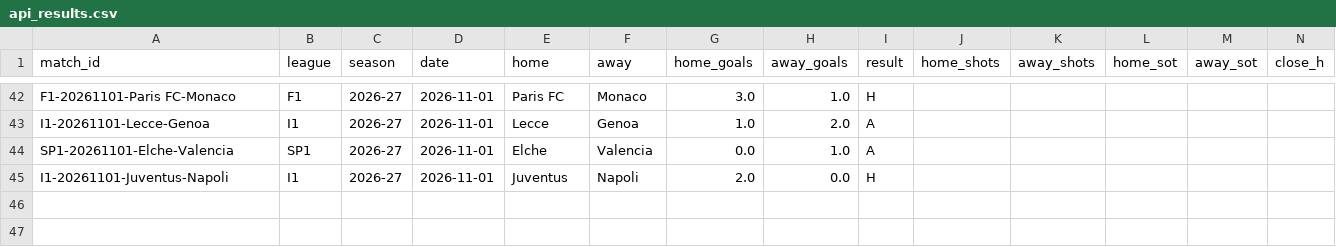
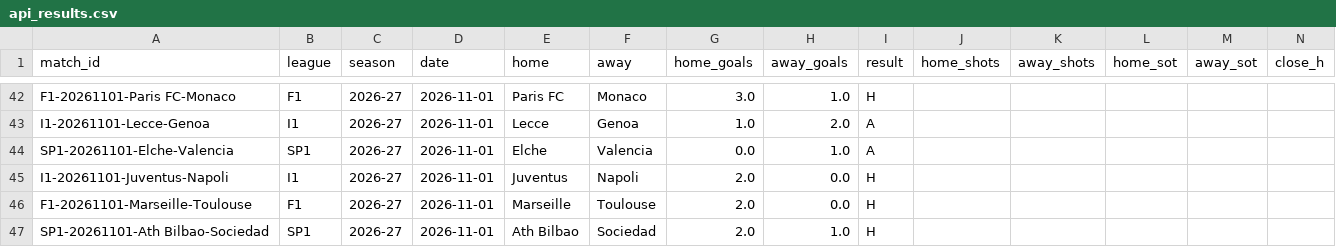
Before and after one commit to Fifiora/football-predictor, a CSV file: data/api_results.csv, drawn as a sheet; only a part is shown, gaps mark what is left out; rows hold the shown columns only; the diff names each change by its address in the sheet, - before the commit and + after, or states it on an @@ line.

```diff
--- a/data/api_results.csv
+++ b/data/api_results.csv
+row 46: F1-20261101-Marseille-Toulouse | F1 | 2026-27 | 2026-11-01 | Marseille | Toulouse | 2.0 | 0.0 | H
+row 47: SP1-20261101-Ath Bilbao-Sociedad | SP1 | 2026-27 | 2026-11-01 | Ath Bilbao | Sociedad | 2.0 | 1.0 | H
```
Also changed, not shown: data/prediction_log.csv.
